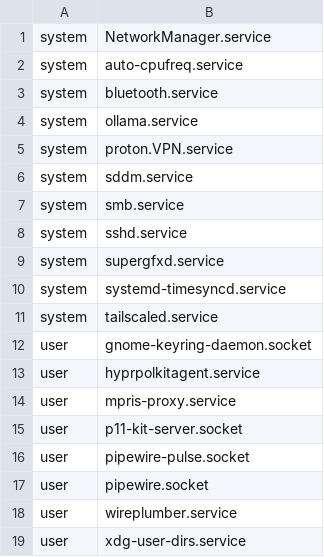
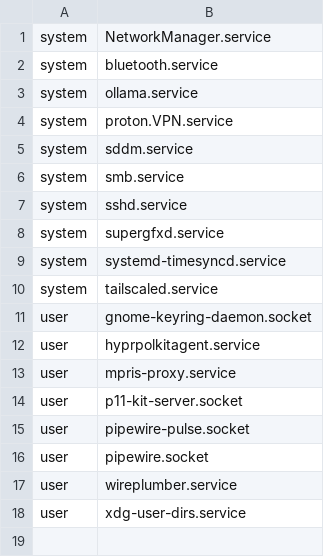
Before and after one commit to ProjectMambo/MamboDot, a TSV file: manifest/services.tsv, drawn as a sheet; the diff names each change by its address in the sheet, - before the commit and + after, or states it on an @@ line.

```diff
--- a/manifest/services.tsv
+++ b/manifest/services.tsv
-row 2: system | auto-cpufreq.service
```
Also changed, not shown: 1 other file.
